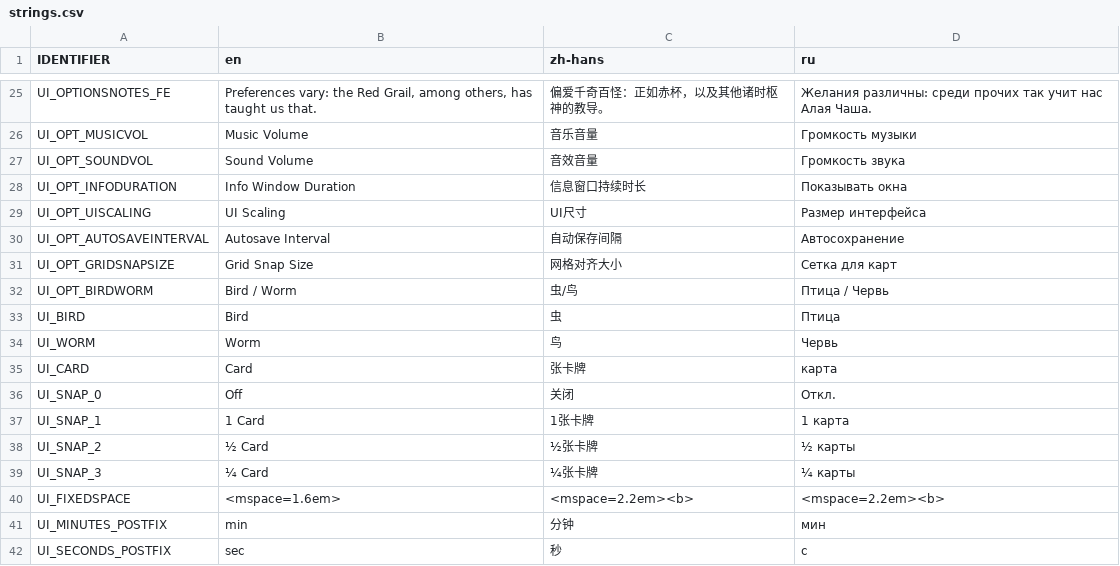
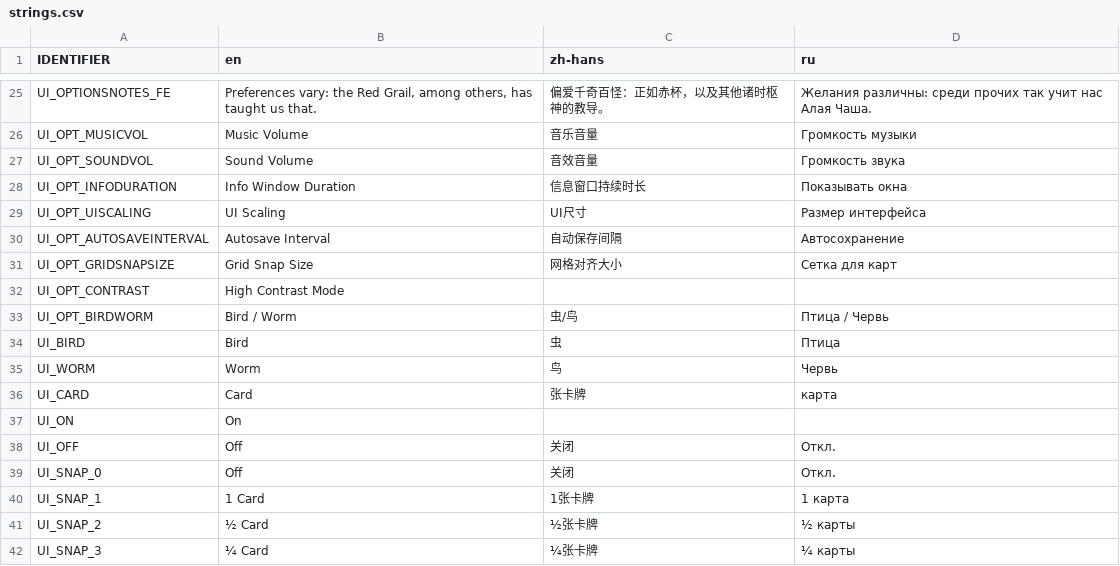
Before and after one commit to weatherfactory/cultistsimulator-visible, a CSV file: Assets/StreamingAssets/content/strings.csv, drawn as a sheet; only a part is shown, gaps mark what is left out; the shorter side is filled out with more unchanged rows; the diff names each change by its address in the sheet, - before the commit and + after, or states it on an @@ line.

Commit message:
Added high contrast setting

```diff
--- a/Assets/StreamingAssets/content/strings.csv
+++ b/Assets/StreamingAssets/content/strings.csv
+row 32: UI_OPT_CONTRAST | High Contrast Mode
+row 37: UI_ON | On
+row 38: UI_OFF | Off | 关闭 | Откл.
```
Also changed, not shown: 9 other files.
